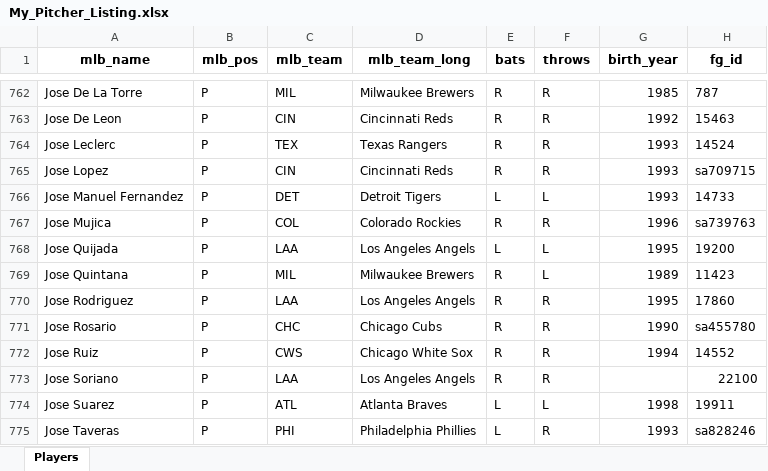
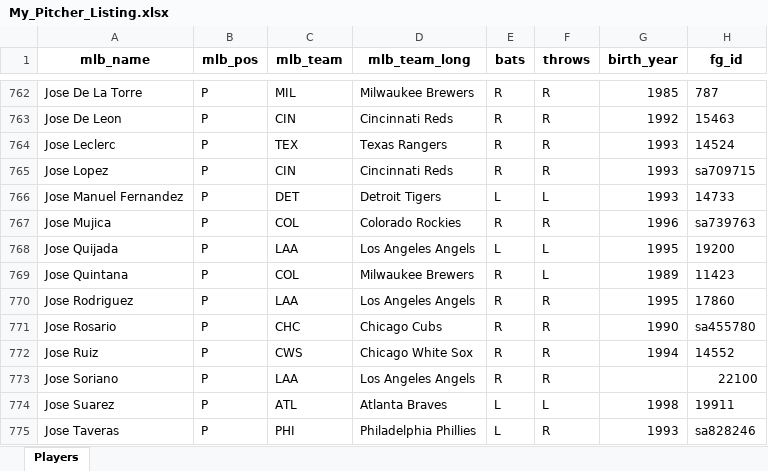
Before and after one commit to mtdewrocks/sports_analysis, an Excel workbook: data/My_Pitcher_Listing.xlsx, sheet Players, drawn as a sheet; only a part is shown, gaps mark what is left out; values as stored, in another font and other column widths than the file's, no borders; the diff names each change by its address in the sheet, - before the commit and + after, or states it on an @@ line.

```diff
--- a/data/My_Pitcher_Listing.xlsx (sheet Players)
+++ b/data/My_Pitcher_Listing.xlsx (sheet Players)
-C769 (mlb_team): MIL
+C769 (mlb_team): COL
```
Also changed, not shown: data/My_Hitter_Listing.xlsx, 2 other files.
